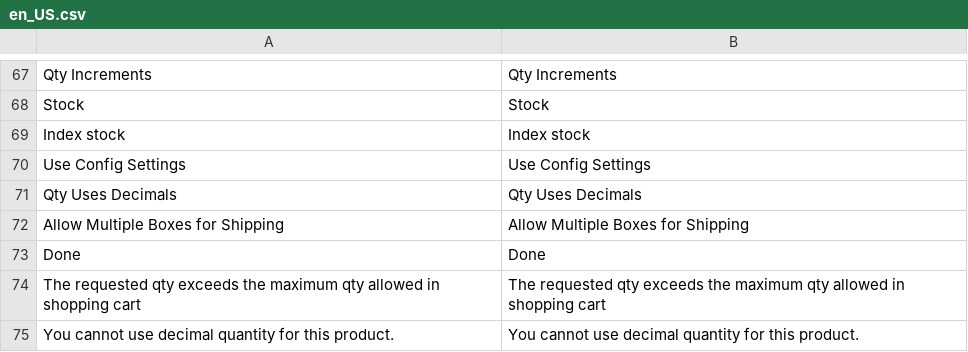
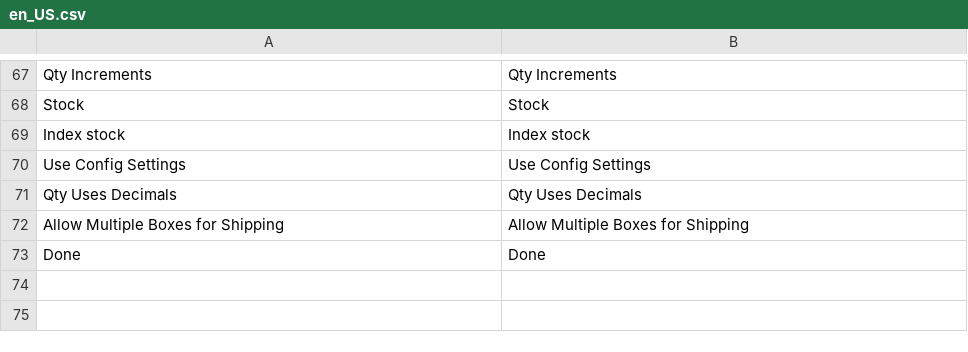
Before and after one commit to test-magenx/module-catalog-inventory, a CSV file: i18n/en_US.csv, drawn as a sheet; only a part is shown, gaps mark what is left out.

```diff
--- a/i18n/en_US.csv
+++ b/i18n/en_US.csv
@@ -73,3 +73 @@ Stock,Stock
 "Done","Done"
-"The requested qty exceeds the maximum qty allowed in shopping cart","The requested qty exceeds the maximum qty allowed in shopping cart"
-"You cannot use decimal quantity for this product.","You cannot use decimal quantity for this product."
```
Also changed, not shown: 23 other files.
